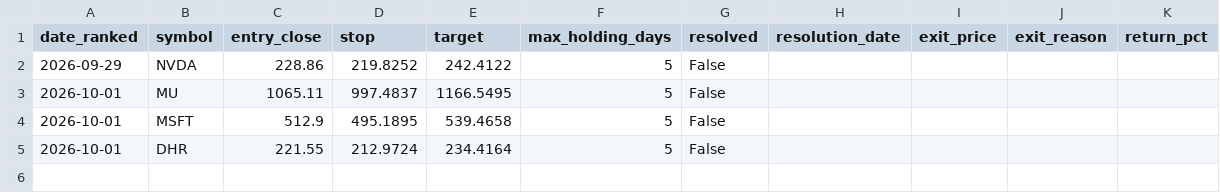
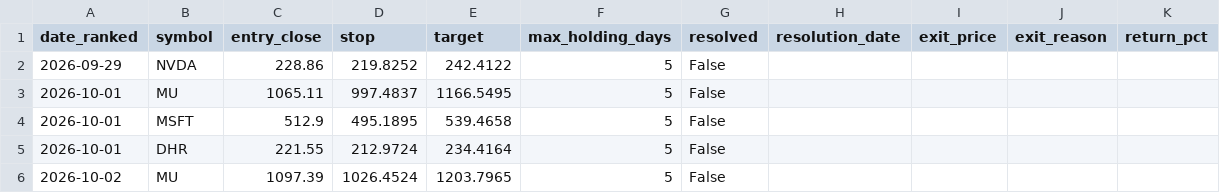
Before and after one commit to kadrisaf/kadrisaf, a CSV file: track_record/candidates.csv, drawn as a sheet; the diff names each change by its address in the sheet, - before the commit and + after, or states it on an @@ line.

```diff
--- a/track_record/candidates.csv
+++ b/track_record/candidates.csv
+row 6: 2026-10-02 | MU | 1097.39 | 1026.4524 | 1203.7965 | 5 | False
```
Also changed, not shown: 1 other file.
